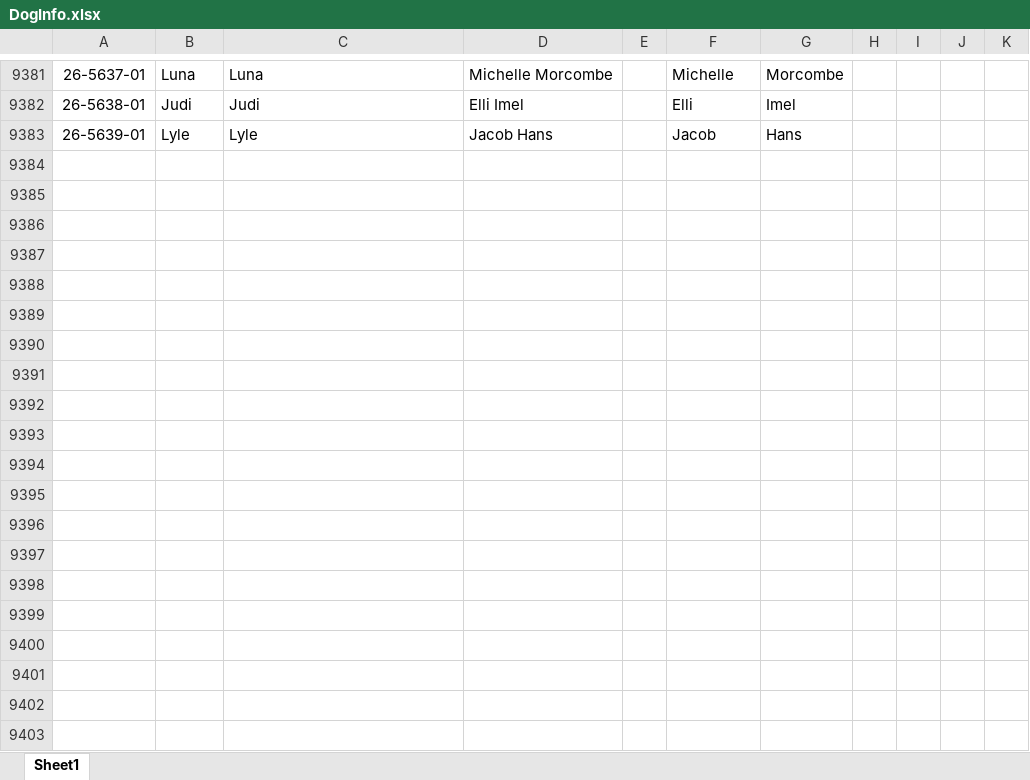
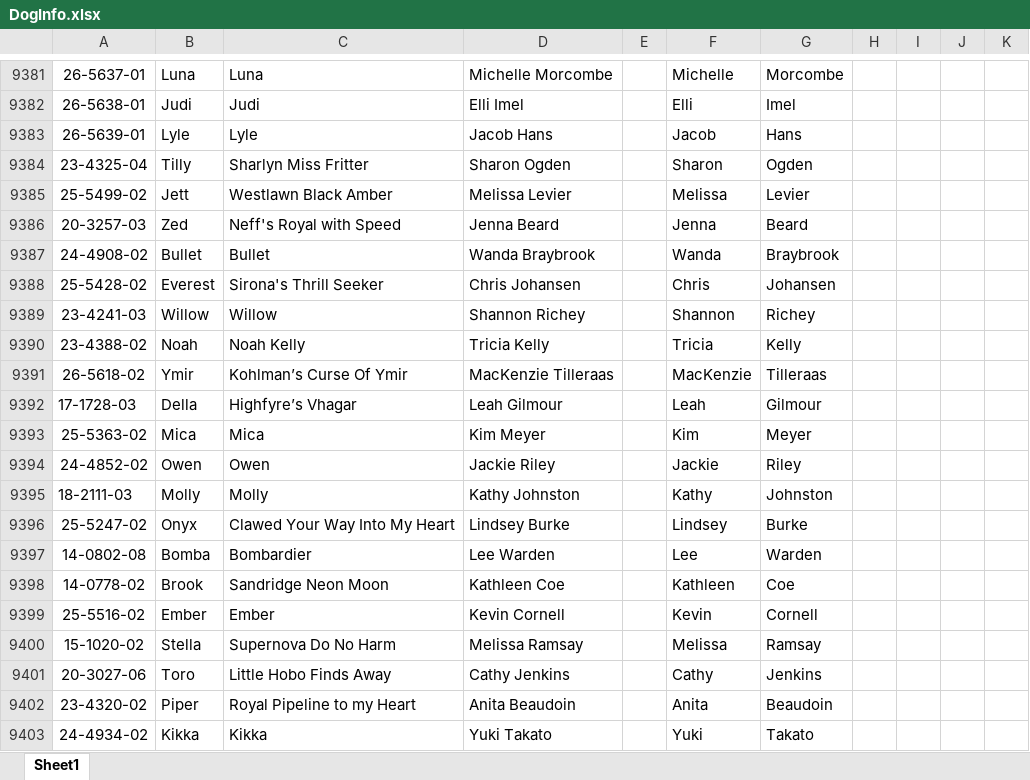
Before and after one commit to Cwagtracker/Tracker, an Excel workbook: DogInfo.xlsx, sheet Sheet1, drawn as a sheet; only a part is shown, gaps mark what is left out; values as stored, in another font and other column widths than the file's, no borders; conditional formats not drawn; the diff covers the shown part only; the diff names each change by its address in the sheet, - before the commit and + after, or states it on an @@ line.

```diff
--- a/DogInfo.xlsx (sheet Sheet1)
+++ b/DogInfo.xlsx (sheet Sheet1)
+row 9384: 23-4325-04 | Tilly | Sharlyn Miss Fritter | Sharon Ogden |  | Sharon | Ogden
+row 9385: 25-5499-02 | Jett | Westlawn Black Amber | Melissa Levier |  | Melissa | Levier
+row 9386: 20-3257-03 | Zed | Neff's Royal with Speed | Jenna Beard |  | Jenna | Beard
+row 9387: 24-4908-02 | Bullet | Bullet | Wanda Braybrook |  | Wanda | Braybrook
+row 9388: 25-5428-02 | Everest | Sirona's Thrill Seeker | Chris Johansen |  | Chris | Johansen
+row 9389: 23-4241-03 | Willow | Willow | Shannon Richey |  | Shannon | Richey
+row 9390: 23-4388-02 | Noah | Noah Kelly | Tricia Kelly |  | Tricia | Kelly
+row 9391: 26-5618-02 | Ymir | Kohlman’s Curse Of Ymir | MacKenzie Tilleraas |  | MacKenzie | Tilleraas
+row 9392: 17-1728-03 | Della | Highfyre’s Vhagar | Leah Gilmour |  | Leah | Gilmour
+row 9393: 25-5363-02 | Mica | Mica | Kim Meyer |  | Kim | Meyer
+row 9394: 24-4852-02 | Owen | Owen | Jackie Riley |  | Jackie | Riley
+row 9395: 18-2111-03 | Molly | Molly | Kathy Johnston |  | Kathy | Johnston
+row 9396: 25-5247-02 | Onyx | Clawed Your Way Into My Heart | Lindsey Burke |  | Lindsey | Burke
+row 9397: 14-0802-08 | Bomba | Bombardier | Lee Warden |  | Lee | Warden
+row 9398: 14-0778-02 | Brook | Sandridge Neon Moon | Kathleen Coe |  | Kathleen | Coe
+row 9399: 25-5516-02 | Ember | Ember | Kevin Cornell |  | Kevin | Cornell
+row 9400: 15-1020-02 | Stella | Supernova Do No Harm | Melissa Ramsay |  | Melissa | Ramsay
+row 9401: 20-3027-06 | Toro | Little Hobo Finds Away | Cathy Jenkins |  | Cathy | Jenkins
+row 9402: 23-4320-02 | Piper | Royal Pipeline to my Heart | Anita Beaudoin |  | Anita | Beaudoin
+row 9403: 24-4934-02 | Kikka | Kikka | Yuki Takato |  | Yuki | Takato
```
Also changed, not shown: 48 added rows and 2 edited cells elsewhere in this sheet, 1 other file.
